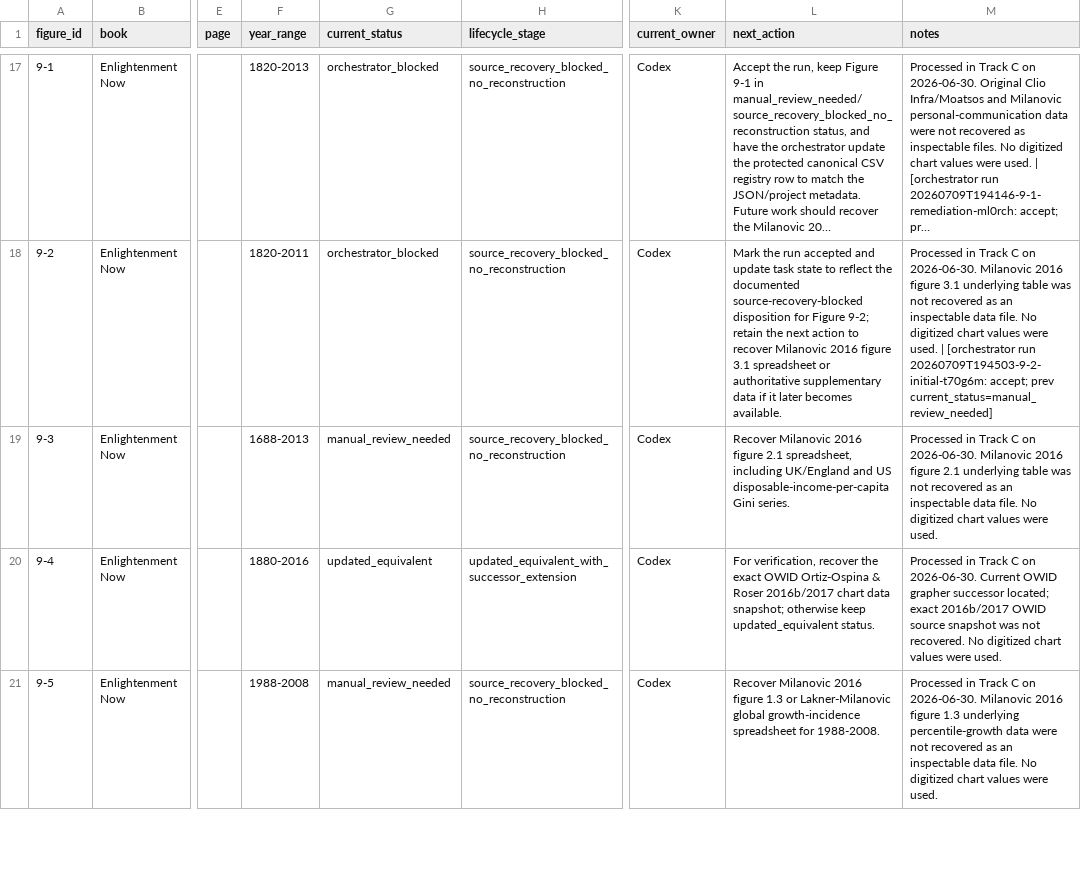
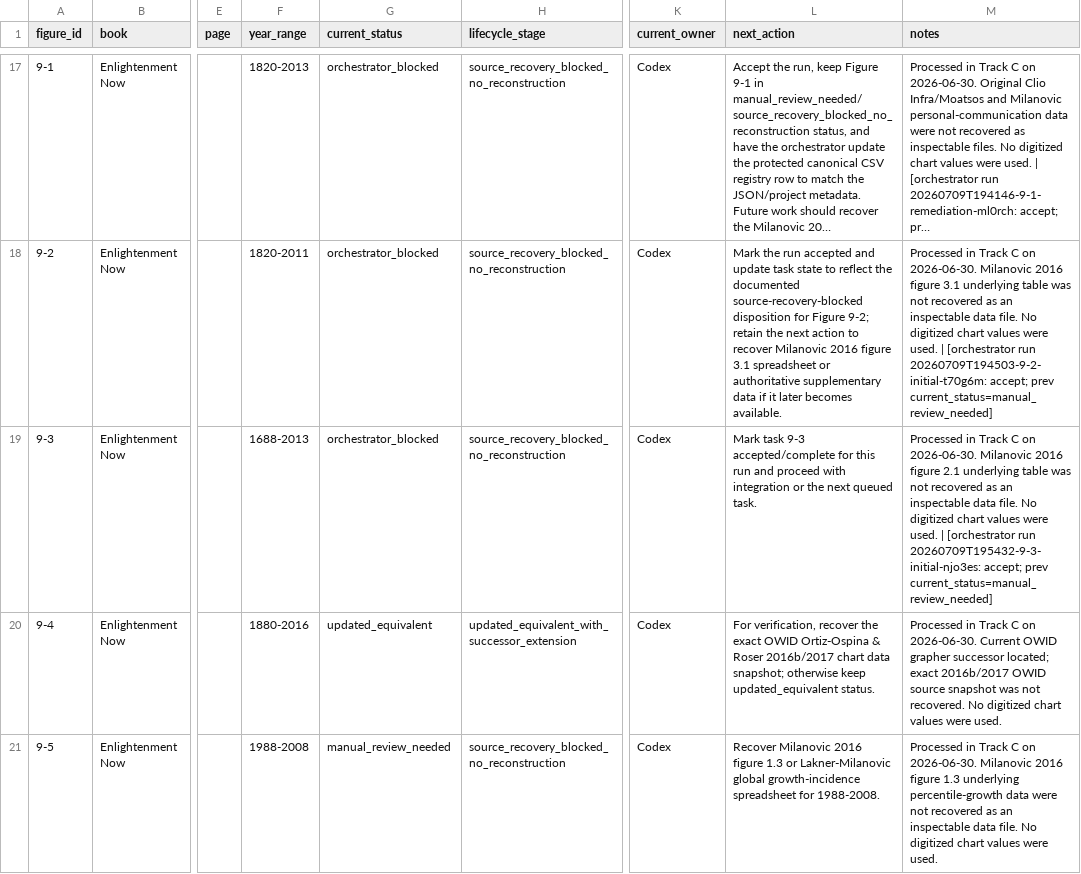
Before and after one commit to J-Chamberlain/pinker_charts, a CSV file: data/figure_registry.csv, drawn as a sheet; only a part is shown, gaps mark what is left out; long unchanged cells end in …; the diff names each change by its address in the sheet, - before the commit and + after, or states it on an @@ line.

Commit message:
orchestrator: figure 9-3 -> orchestrator_blocked

```diff
--- a/data/figure_registry.csv
+++ b/data/figure_registry.csv
-G19 (current_status): manual_review_needed
+G19 (current_status): orchestrator_blocked
-L19 (next_action): Recover Milanovic 2016 figure 2.1 spreadsheet, including UK/England and US disposable-income-per-capita Gini series.
+L19 (next_action): Mark task 9-3 accepted/complete for this run and proceed with integration or the next queued task.
-M19 (notes): …were used.
+M19 (notes): …were used. | [orchestrator run 20260709T195432-9-3-initial-njo3es: accept; prev current_status=manual_review_needed]
```
